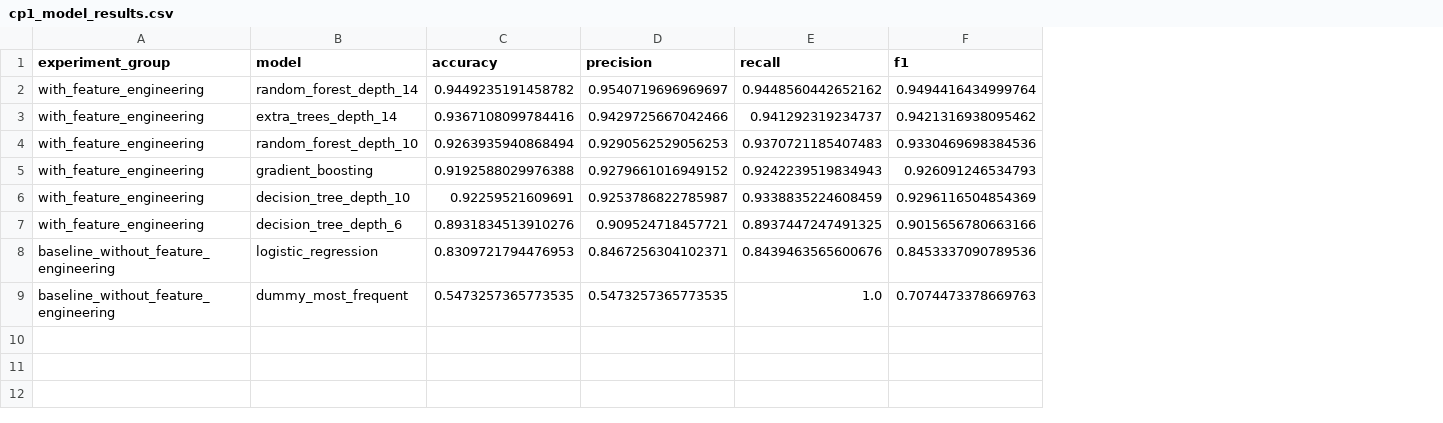
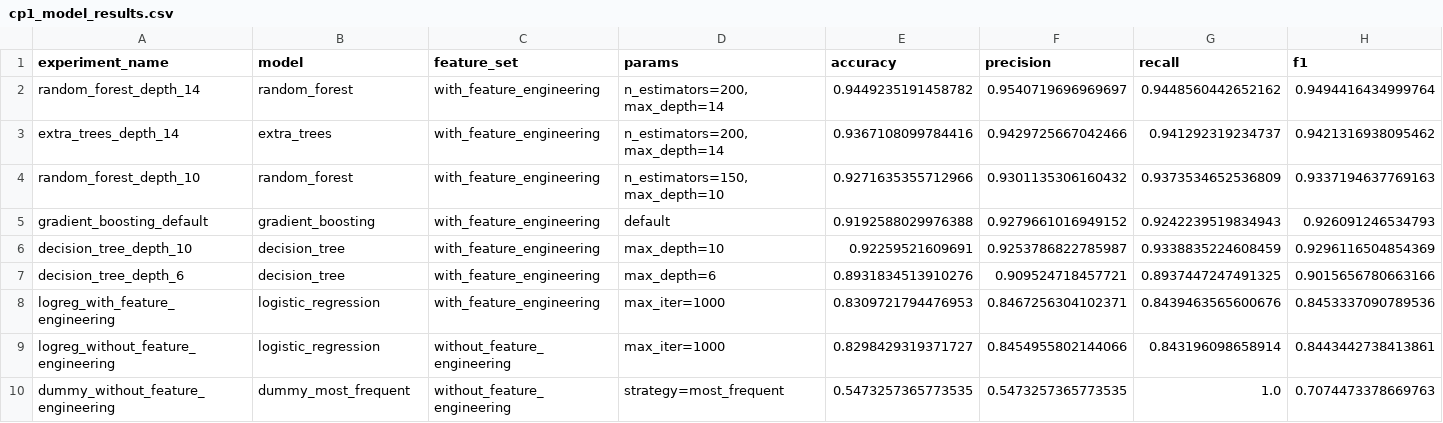
Before and after one commit to hsemlcourse/hseml-group-project-soalvasileva-4, a CSV file: report/tables/cp1_model_results.csv, drawn as a sheet; only a part is shown; removed rows and columns are numbered as before the commit, all else as after; rows hold the shown columns only; the diff names each change by its address in the sheet, - before the commit and + after, or states it on an @@ line.

```diff
--- a/report/tables/cp1_model_results.csv
+++ b/report/tables/cp1_model_results.csv
-column A (experiment_group), rows 2-3: with_feature_engineering | with_feature_engineering; rows 5-9: with_feature_engineering | with_feature_engineering | with_feature_engineering | baseline_without_feature_engineering | baseline_without_feature_engineering
+column A (experiment_name), rows 2-3: random_forest_depth_14 | extra_trees_depth_14; rows 5-8: gradient_boosting_default | decision_tree_depth_10 | decision_tree_depth_6 | logreg_with_feature_engineering; row 10: dummy_without_feature_engineering
+column C (feature_set), rows 2-3: with_feature_engineering | with_feature_engineering; rows 5-8: all with_feature_engineering; row 10: without_feature_engineering
+column D (params), rows 2-3: n_estimators=200, max_depth=14 | n_estimators=200, max_depth=14; rows 5-8: default | max_depth=10 | max_depth=6 | max_iter=1000; row 10: strategy=most_frequent
-B2 (model): random_forest_depth_14
+B2 (model): random_forest
-B3 (model): extra_trees_depth_14
+B3 (model): extra_trees
-row 4: with_feature_engineering | random_forest_depth_10 | 0.9263935940868494 | 0.9290562529056253 | 0.9370721185407483 | 0.9330469698384536
+row 4: random_forest_depth_10 | random_forest | with_feature_engineering | n_estimators=150, max_depth=10 | 0.9271635355712966 | 0.9301135306160432 | 0.9373534652536809 | 0.9337194637769163
-B6 (model): decision_tree_depth_10
+B6 (model): decision_tree
-B7 (model): decision_tree_depth_6
+B7 (model): decision_tree
+row 9: logreg_without_feature_engineering | logistic_regression | without_feature_engineering | max_iter=1000 | 0.8298429319371727 | 0.8454955802144066 | 0.843196098658914 | 0.8443442738413861
```
Also changed, not shown: 10 other files.
